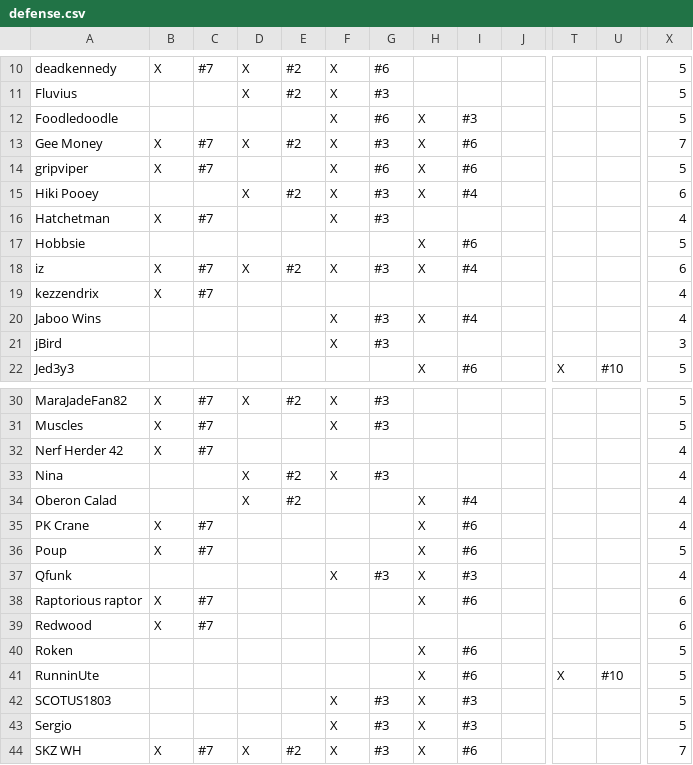
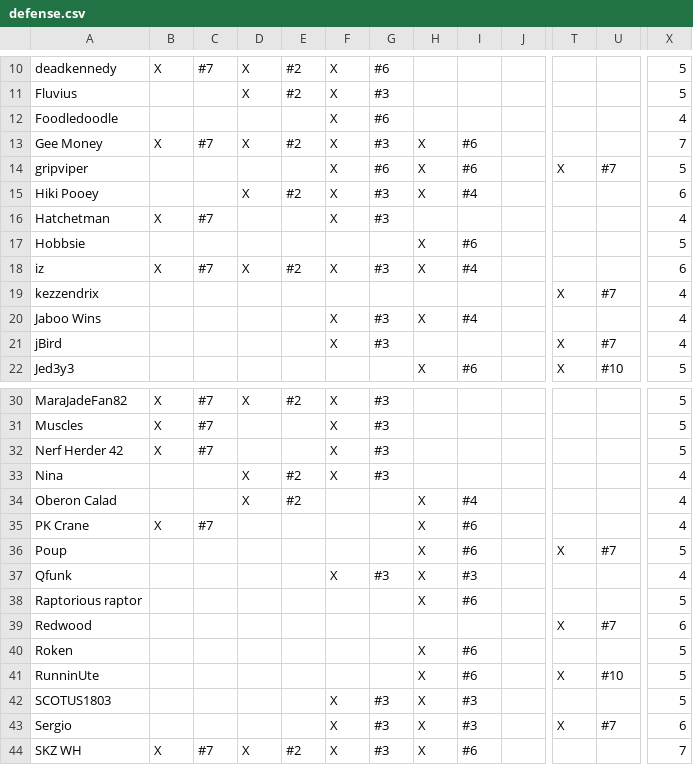
Before and after one commit to robotic-monkey/swf, a CSV file: src/defense.csv, drawn as a sheet; only a part is shown, gaps mark what is left out; the diff covers the shown part only; the diff names each change by its address in the sheet, - before the commit and + after, or states it on an @@ line.

```diff
--- a/src/defense.csv
+++ b/src/defense.csv
-H12: X
+H12: (empty)
-I12: #3
+I12: (empty)
-X12: 5
+X12: 4
-B14: X
+B14: (empty)
-C14: #7
+C14: (empty)
-T14: (empty)
+T14: X
-U14: (empty)
+U14: #7
-B19: X
+B19: (empty)
-C19: #7
+C19: (empty)
-T19: (empty)
+T19: X
-U19: (empty)
+U19: #7
-T21: (empty)
+T21: X
-U21: (empty)
+U21: #7
-X21: 3
+X21: 4
-F32: (empty)
+F32: X
-G32: (empty)
+G32: #3
-X32: 4
+X32: 5
-B36: X
+B36: (empty)
-C36: #7
+C36: (empty)
-T36: (empty)
+T36: X
-U36: (empty)
+U36: #7
-B38:B39: X
+B38:B39: (empty)
-C38:C39: #7
+C38:C39: (empty)
-X38: 6
+X38: 5
-T39: (empty)
+T39: X
-U39: (empty)
+U39: #7
-T43: (empty)
+T43: X
-U43: (empty)
+U43: #7
-X43: 5
+X43: 6
```
Also changed, not shown: 13 edited cells elsewhere in this file, 3 other files.
